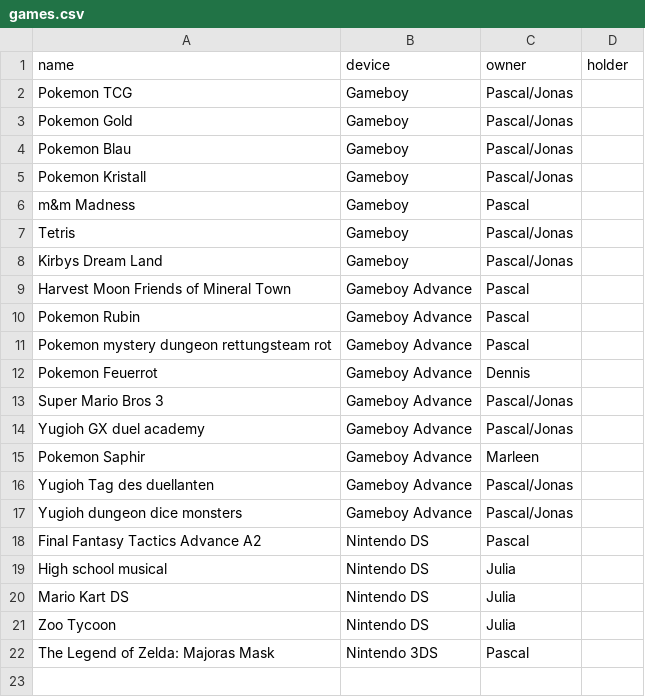
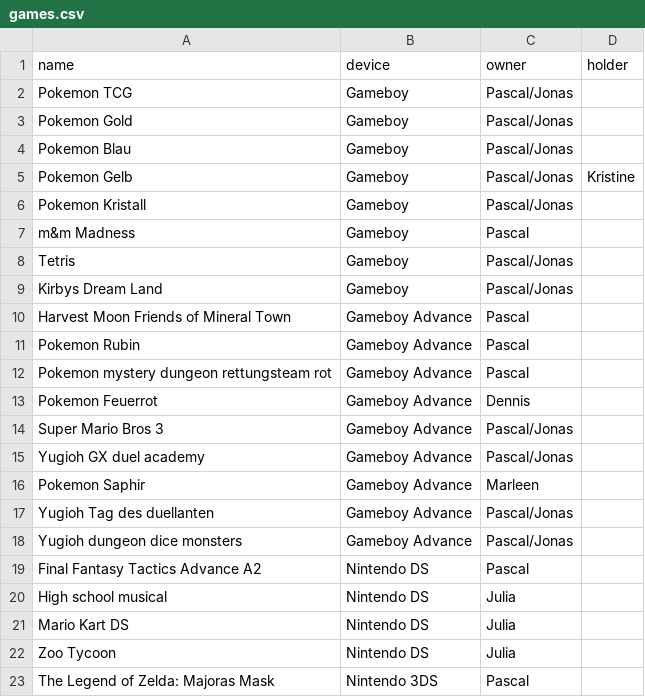
Before and after one commit to diligence-dev/nintendo-archive, a CSV file: games.csv, drawn as a sheet; the diff names each change by its address in the sheet, - before the commit and + after, or states it on an @@ line.

Commit message:
Update games.csv

```diff
--- a/games.csv
+++ b/games.csv
+row 5: Pokemon Gelb | Gameboy | Pascal/Jonas | Kristine
```
